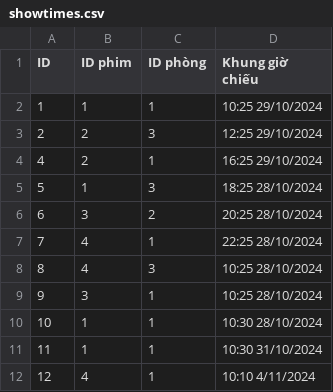
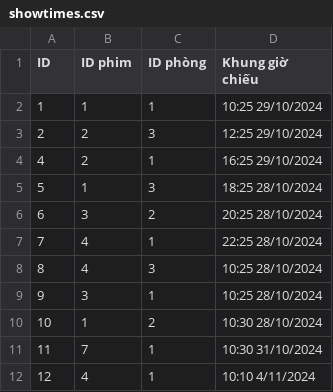
Before and after one commit to TaiLeNee/Cinema-Management, a CSV file: DATA/showtimes.csv, drawn as a sheet.

```diff
--- a/DATA/showtimes.csv
+++ b/DATA/showtimes.csv
@@ -9,4 +9,4 @@ ID,ID phim, ID phòng, Khung giờ chiếu
 9,3,1,10:25 28/10/2024
-10,1,1,10:30 28/10/2024
-11,1,1,10:30 31/10/2024
+10,1,2,10:30 28/10/2024
+11,7,1,10:30 31/10/2024
 12,4,1,10:10 4/11/2024
```
Also changed, not shown: DATA/employee.csv, DATA/movies.csv, 7 other files.
